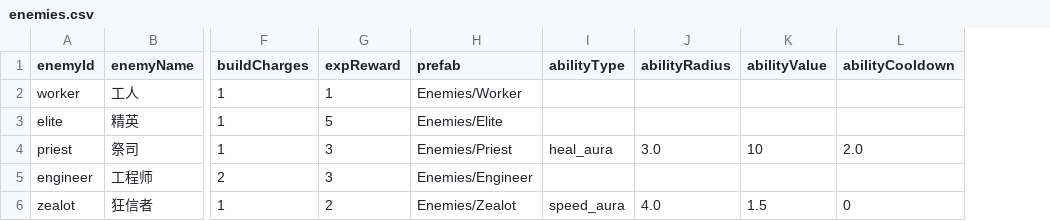
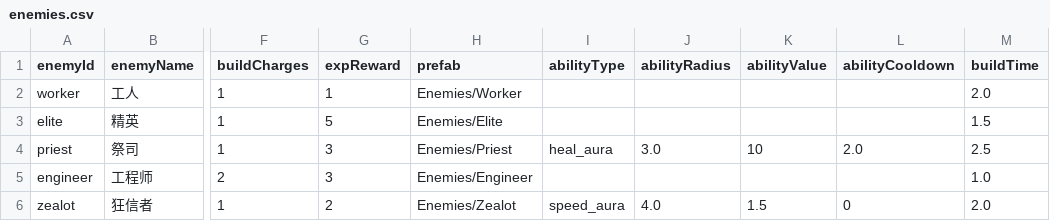
Before and after one commit to BillyArt1994/Babel, a CSV file: Babel_Client/Assets/Data/Enemies/enemies.csv, drawn as a sheet; only a part is shown, gaps mark what is left out; the diff names each change by its address in the sheet, - before the commit and + after, or states it on an @@ line.

Commit message:
feat: add BuildTime to EnemyData and enemies.csv

```diff
--- a/Babel_Client/Assets/Data/Enemies/enemies.csv
+++ b/Babel_Client/Assets/Data/Enemies/enemies.csv
+column M (buildTime), rows 2-6: 2.0 | 1.5 | 2.5 | 1.0 | 2.0
```
Also changed, not shown: 2 other files.
